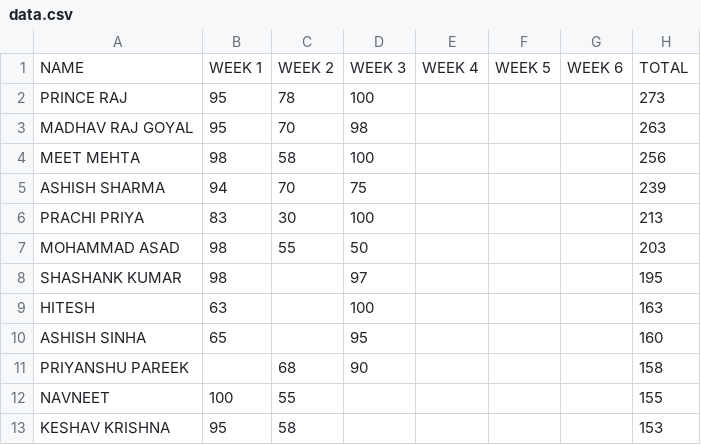
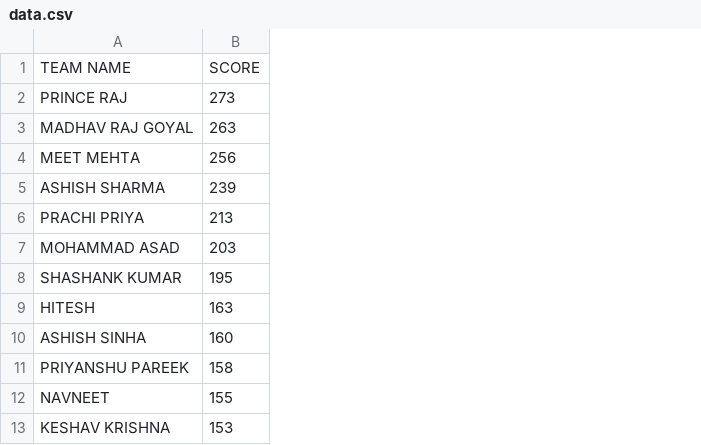
Before and after one commit to lohithtadikonda/Leaderboard_BGMI, a CSV file: data.csv, drawn as a sheet; only a part is shown; removed rows and columns are numbered as before the commit, all else as after; the diff names each change by its address in the sheet, - before the commit and + after, or states it on an @@ line.

Commit message:
changed csv

```diff
--- a/data.csv
+++ b/data.csv
-column B, rows 2-13: 95 | 95 | 98 | 94 | 83 | 98 | 98 | 63 | 65 |  | 100 | 95
-column C, rows 2-13: 78 | 70 | 58 | 70 | 30 | 55 |  |  |  | 68 | 55 | 58
-column D, rows 2-11: 100 | 98 | 100 | 75 | 100 | 50 | 97 | 100 | 95 | 90
-column E, empty
-column F, empty
-column G, empty
-row 1: NAME | WEEK 1 | WEEK 2 | WEEK 3 | WEEK 4 | WEEK 5 | WEEK 6 | TOTAL
+row 1: TEAM NAME | SCORE
```
